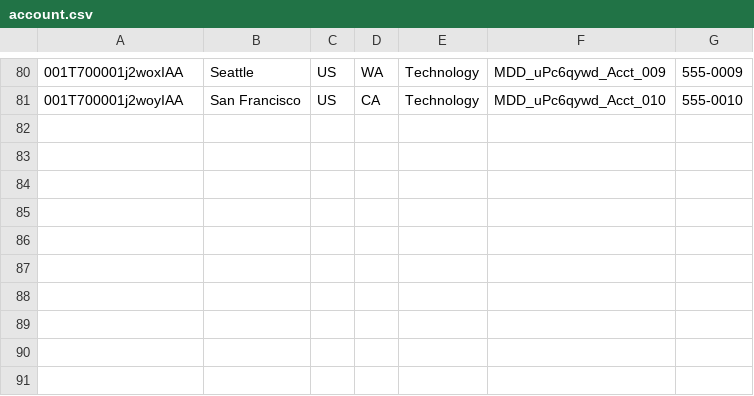
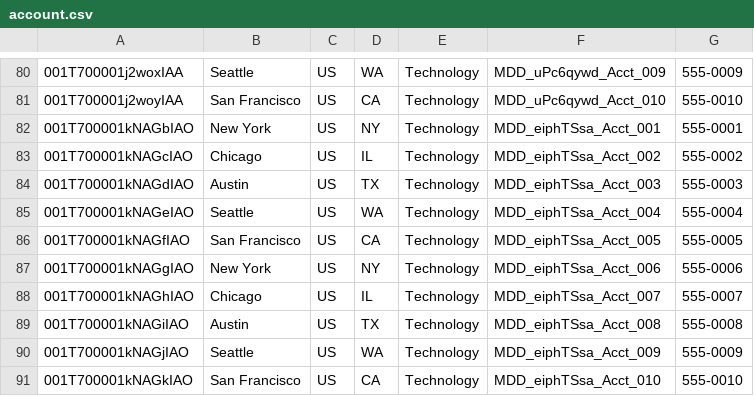
Before and after one commit to saalibilli/GHTestRepoLarge01, a CSV file: dataset/account.csv, drawn as a sheet; only a part is shown, gaps mark what is left out; the diff names each change by its address in the sheet, - before the commit and + after, or states it on an @@ line.

```diff
--- a/dataset/account.csv
+++ b/dataset/account.csv
+row 82: 001T700001kNAGbIAO | New York | US | NY | Technology | MDD_eiphTSsa_Acct_001 | 555-0001
+row 83: 001T700001kNAGcIAO | Chicago | US | IL | Technology | MDD_eiphTSsa_Acct_002 | 555-0002
+row 84: 001T700001kNAGdIAO | Austin | US | TX | Technology | MDD_eiphTSsa_Acct_003 | 555-0003
+row 85: 001T700001kNAGeIAO | Seattle | US | WA | Technology | MDD_eiphTSsa_Acct_004 | 555-0004
+row 86: 001T700001kNAGfIAO | San Francisco | US | CA | Technology | MDD_eiphTSsa_Acct_005 | 555-0005
+row 87: 001T700001kNAGgIAO | New York | US | NY | Technology | MDD_eiphTSsa_Acct_006 | 555-0006
+row 88: 001T700001kNAGhIAO | Chicago | US | IL | Technology | MDD_eiphTSsa_Acct_007 | 555-0007
+row 89: 001T700001kNAGiIAO | Austin | US | TX | Technology | MDD_eiphTSsa_Acct_008 | 555-0008
+row 90: 001T700001kNAGjIAO | Seattle | US | WA | Technology | MDD_eiphTSsa_Acct_009 | 555-0009
+row 91: 001T700001kNAGkIAO | San Francisco | US | CA | Technology | MDD_eiphTSsa_Acct_010 | 555-0010
```
Also changed, not shown: dataset/contact.csv, dataset/opportunity.csv, 41 other files.
